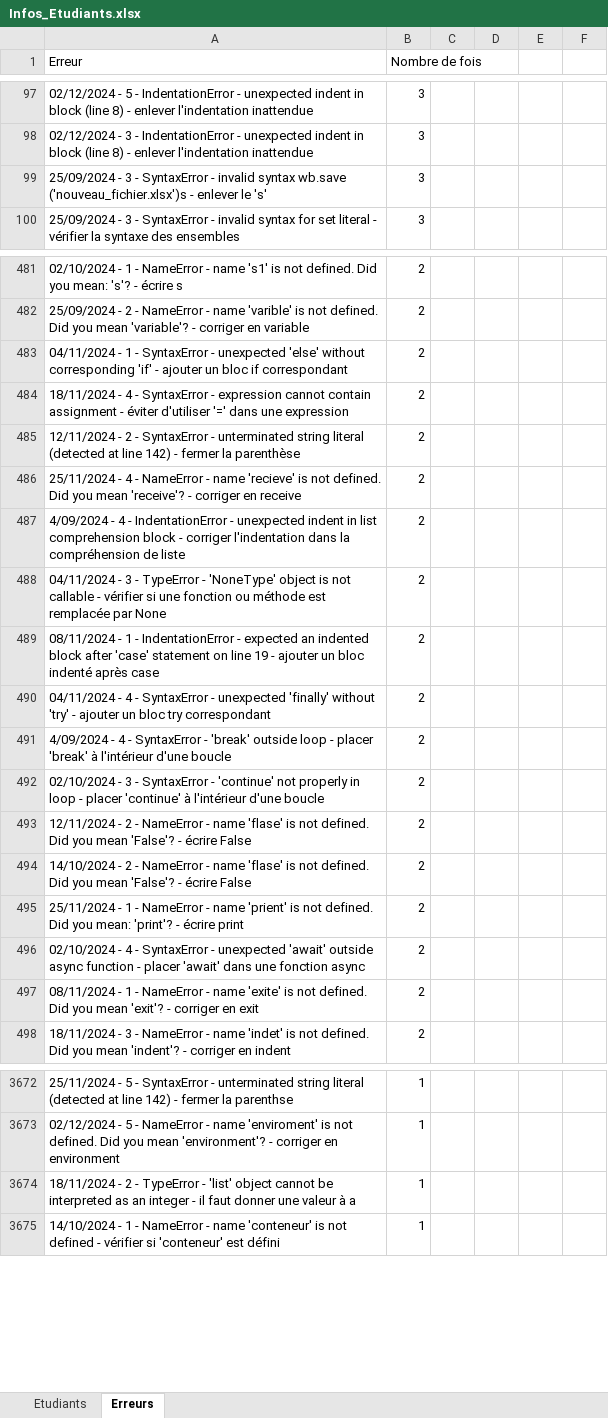
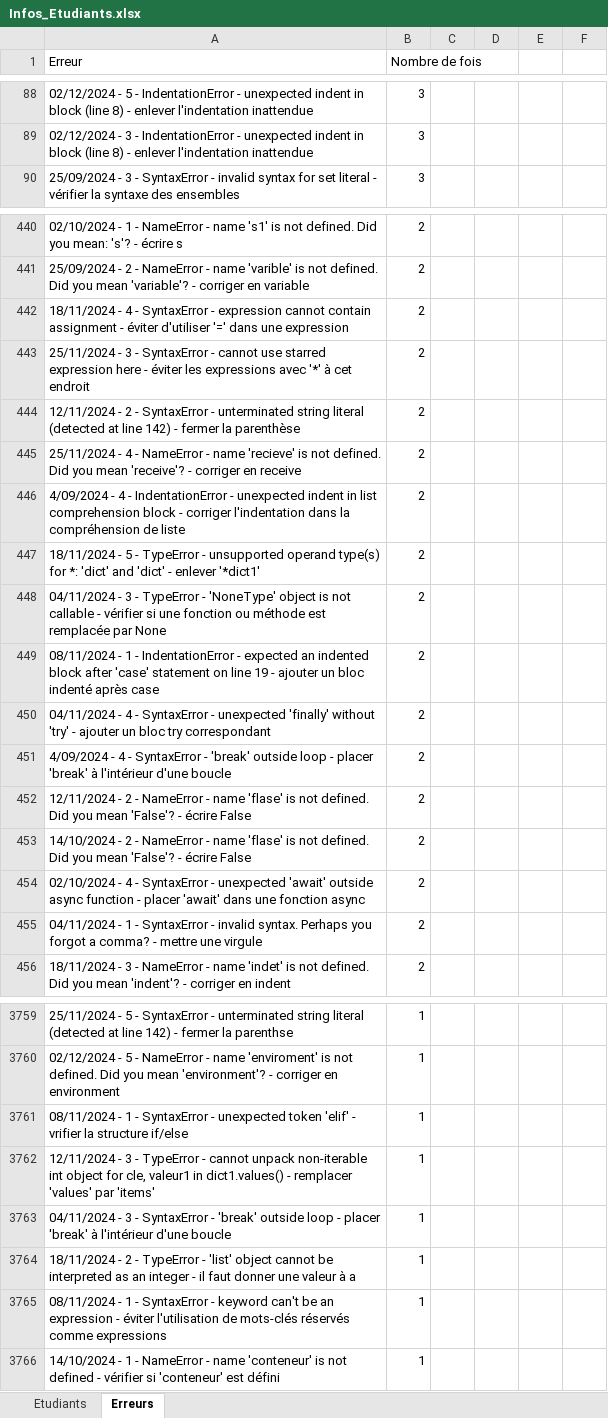
Before and after one commit to chynel/SAE1.02, an Excel workbook: Lot2/Infos_Etudiants.xlsx, sheet Erreurs, drawn as a sheet; only a part is shown, gaps mark what is left out; values as stored, in another font and other column widths than the file's, no borders; charts and pictures not drawn; removed rows and columns are numbered as before the commit, all else as after; the diff covers the shown part only; the diff names each change by its address in the sheet, - before the commit and + after, or states it on an @@ line.

```diff
--- a/Lot2/Infos_Etudiants.xlsx (sheet Erreurs)
+++ b/Lot2/Infos_Etudiants.xlsx (sheet Erreurs)
-row 99: 25/09/2024 - 3 - SyntaxError - invalid syntax wb.save ('nouveau_fichier.xlsx')s - enlever le 's' | 3
-row 483: 04/11/2024 - 1 - SyntaxError - unexpected 'else' without corresponding 'if' - ajouter un bloc if correspondant | 2
+row 443: 25/11/2024 - 3 - SyntaxError - cannot use starred expression here - éviter les expressions avec '*' à cet endroit | 2
+row 447: 18/11/2024 - 5 - TypeError - unsupported operand type(s) for *: 'dict' and 'dict' - enlever '*dict1' | 2
-row 492: 02/10/2024 - 3 - SyntaxError - 'continue' not properly in loop - placer 'continue' à l'intérieur d'une boucle | 2
-row 495: 25/11/2024 - 1 - NameError - name 'prient' is not defined. Did you mean: 'print'? - écrire print | 2
-A455 (Erreur): 08/11/2024 - 1 - NameError - name 'exite' is not defined. Did you mean 'exit'? - corriger en exit
+A455 (Erreur): 04/11/2024 - 1 - SyntaxError - invalid syntax. Perhaps you forgot a comma? - mettre une virgule
+row 3761: 08/11/2024 - 1 - SyntaxError - unexpected token 'elif' - vrifier la structure if/else | 1
+row 3762: 12/11/2024 - 3 - TypeError - cannot unpack non-iterable int object for cle, valeur1 in dict1.values() - remplacer 'values' par 'items' | 1
+row 3763: 04/11/2024 - 3 - SyntaxError - 'break' outside loop - placer 'break' à l'intérieur d'une boucle | 1
+row 3765: 08/11/2024 - 1 - SyntaxError - keyword can't be an expression - éviter l'utilisation de mots-clés réservés comme expressions | 1
```
Also changed, not shown: 247 added rows, 116 removed rows and 31 edited cells elsewhere in this sheet, sheet Etudiants, charts or pictures, Lot1/Infos_Etudiants.xlsx, 4 other files.
